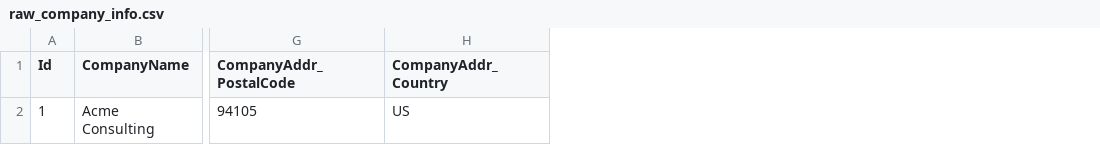
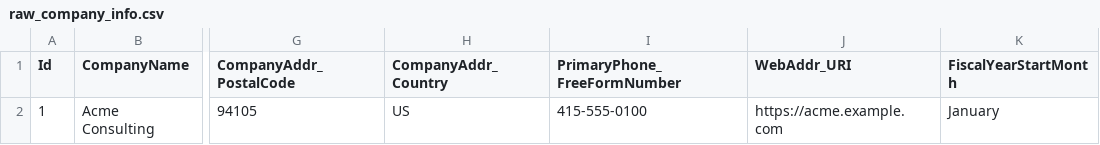
Before and after one commit to RoboFinSystems/robosystems, a CSV file: robosystems/adapters/quickbooks/dbt/seeds/raw_company_info.csv, drawn as a sheet; only a part is shown, gaps mark what is left out; the diff names each change by its address in the sheet, - before the commit and + after, or states it on an @@ line.

```diff
--- a/robosystems/adapters/quickbooks/dbt/seeds/raw_company_info.csv
+++ b/robosystems/adapters/quickbooks/dbt/seeds/raw_company_info.csv
+column I (PrimaryPhone_FreeFormNumber), row 2: 415-555-0100
+column J (WebAddr_URI), row 2: https://acme.example.com
+column K (FiscalYearStartMonth), row 2: January
```
Also changed, not shown: 3 other files.
